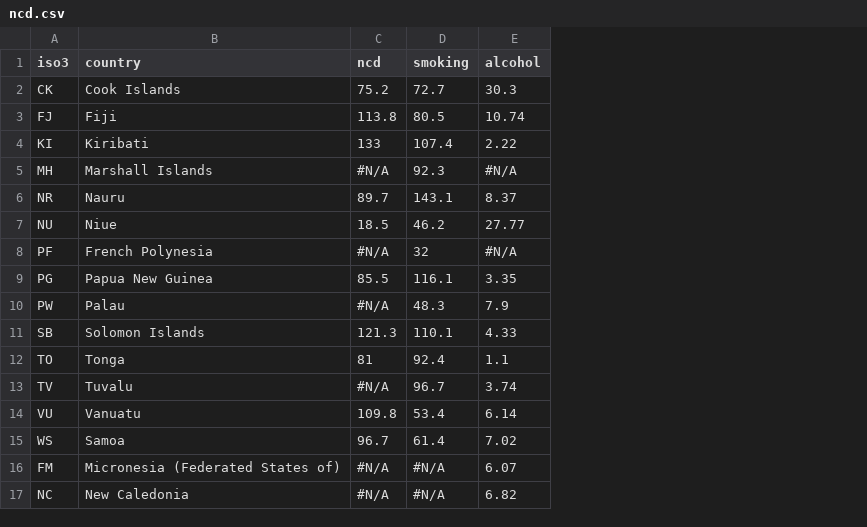
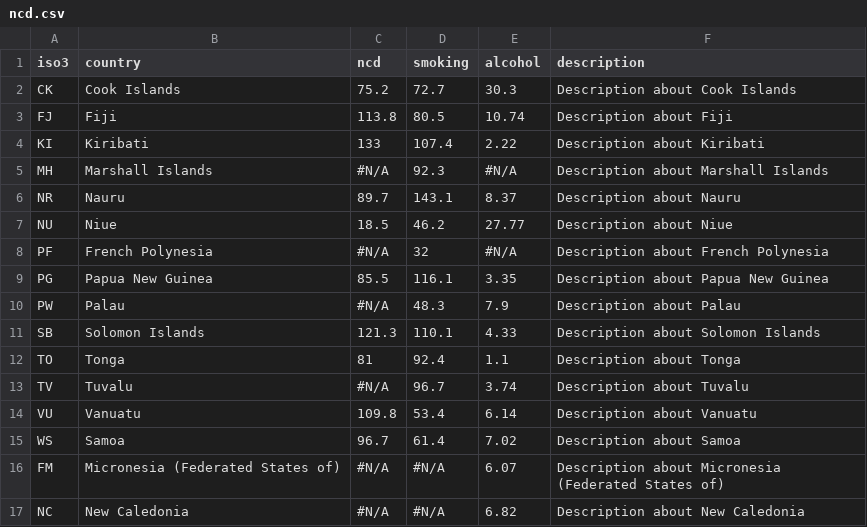
Before and after one commit to akbsaputra/pacific-timebomb, a CSV file: data/ncd.csv, drawn as a sheet; the diff names each change by its address in the sheet, - before the commit and + after, or states it on an @@ line.

Commit message:
Adding dataset

```diff
--- a/data/ncd.csv
+++ b/data/ncd.csv
+column F (description), rows 2-17: Description about Cook Islands | Description about Fiji | Description about Kiribati | Description about Marshall Islands | Description about Nauru | Description about Niue | Description about French Polynesia | Description about Papua New Guinea | Description about Palau | Description about Solomon Islands | Description about Tonga | Description about Tuvalu | Description about Vanuatu | Description about Samoa | Description about Micronesia (Federated States of) | Description about New Caledonia
```
